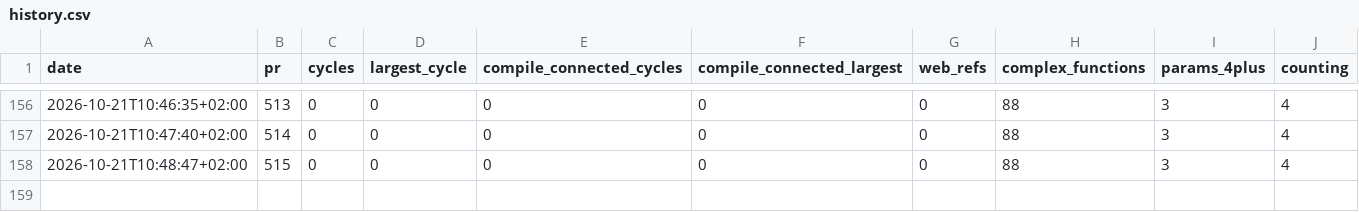
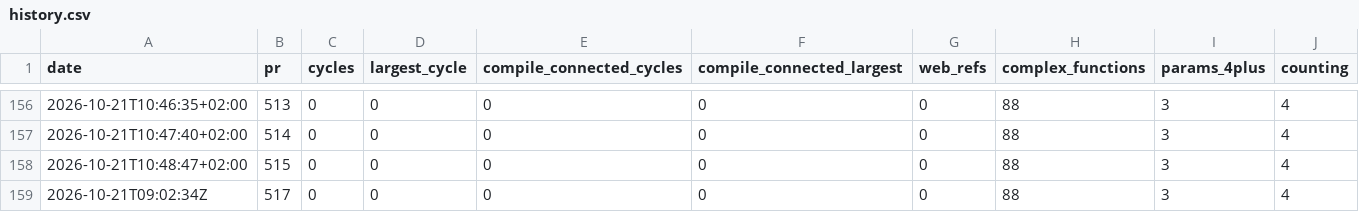
Before and after one commit to fpahlen/ex-tales-forge, a CSV file: docs/health/history.csv, drawn as a sheet; only a part is shown, gaps mark what is left out; the diff names each change by its address in the sheet, - before the commit and + after, or states it on an @@ line.

```diff
--- a/docs/health/history.csv
+++ b/docs/health/history.csv
+row 159: 2026-10-21T09:02:34Z | 517 | 0 | 0 | 0 | 0 | 0 | 88 | 3 | 4
```
Also changed, not shown: 1 other file.
